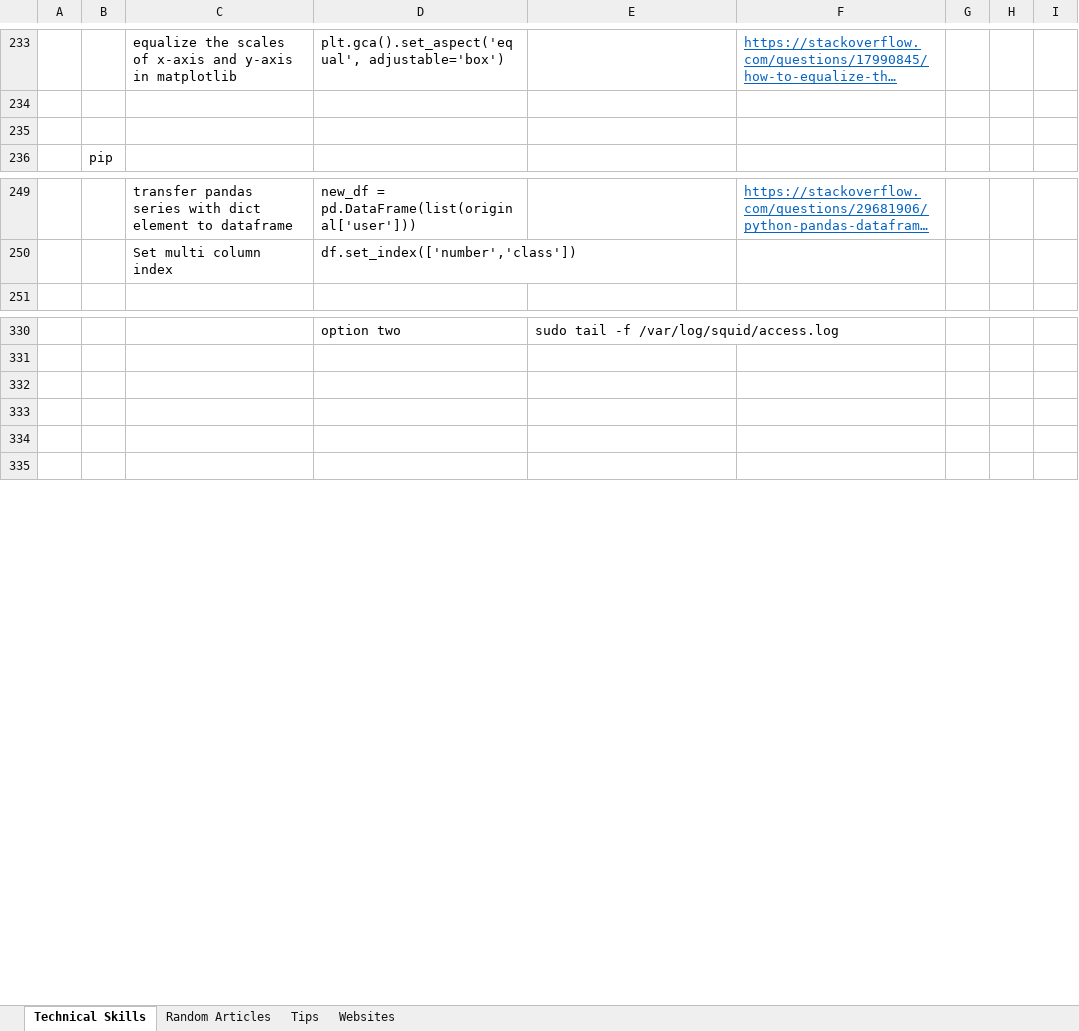
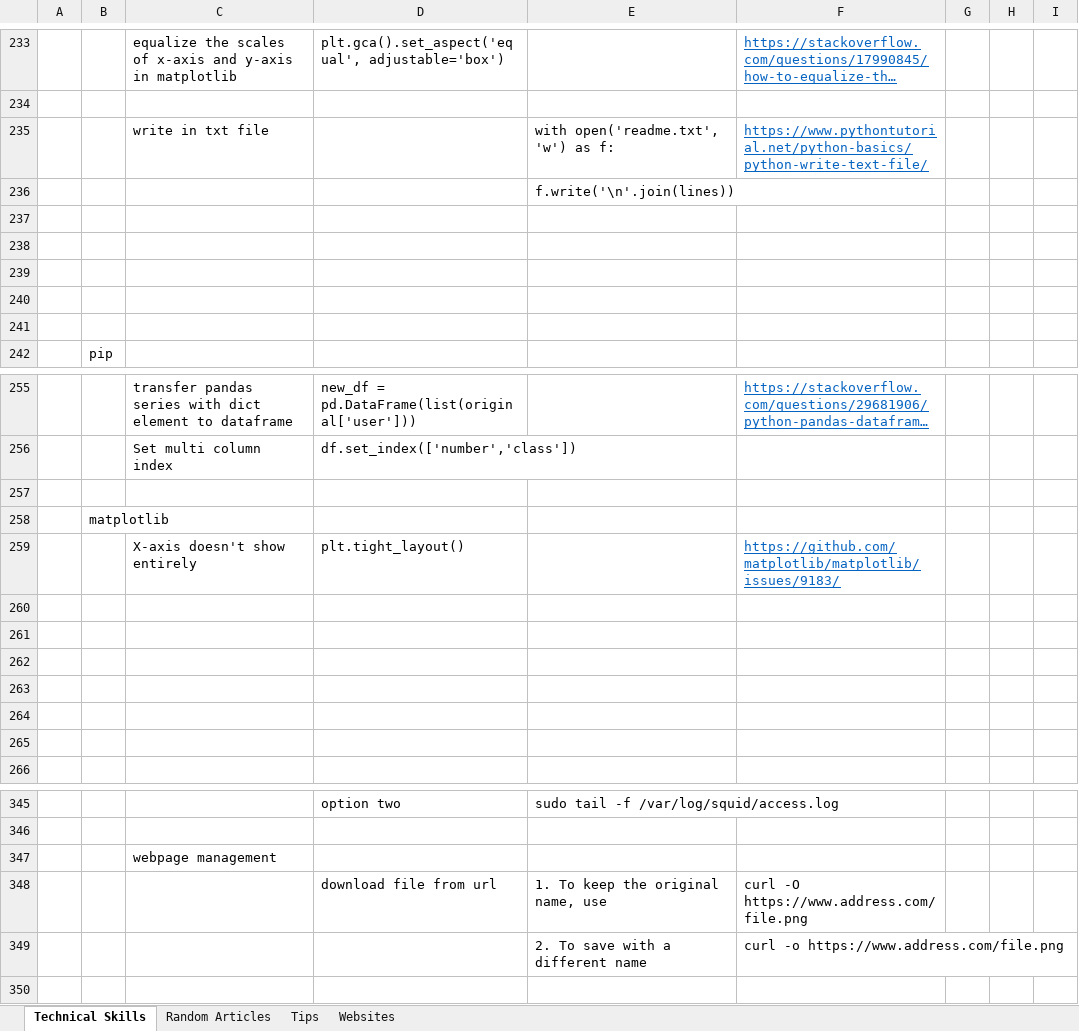
Before and after one commit to XiaozhanYang/technical-tips, an Excel workbook: Technical Tips.xlsx, sheet Technical Skills, drawn as a sheet; only a part is shown, gaps mark what is left out; long unchanged cells end in …; values as stored, in another font and other column widths than the file's, no borders; addresses are those after the commit; the diff names each change by its address in the sheet, - before the commit and + after, or states it on an @@ line.

Commit message:
added tips on webpage management

```diff
--- a/Technical Tips.xlsx (sheet Technical Skills)
+++ b/Technical Tips.xlsx (sheet Technical Skills)
+row 235:  |  | write in txt file |  | with open('readme.txt', 'w') as f: | https://www.pythontutorial.net/python-basics/python-write-text-file/
+row 236:  |  |  |  | f.write('\n'.join(lines))
+row 237: (empty)
+row 238: (empty)
+row 239: (empty)
+row 240: (empty)
+row 257: (empty)
+row 258:  | matplotlib
+row 259:  |  | X-axis doesn't show entirely | plt.tight_layout() |  | https://github.com/matplotlib/matplotlib/issues/9183/
+row 260: (empty)
+row 261: (empty)
+row 262: (empty)
+row 263: (empty)
+row 264: (empty)
+row 265: (empty)
-C347: (empty)
+C347: webpage management
-row 348: (empty)
+row 348:  |  |  | download file from url | 1. To keep the original name, use | curl -O https://www.address.com/file.png
-row 349: (empty)
+row 349:  |  |  |  | 2. To save with a different name | curl -o https://www.address.com/file.png
```
Also changed, not shown: sheet Random Articles.
